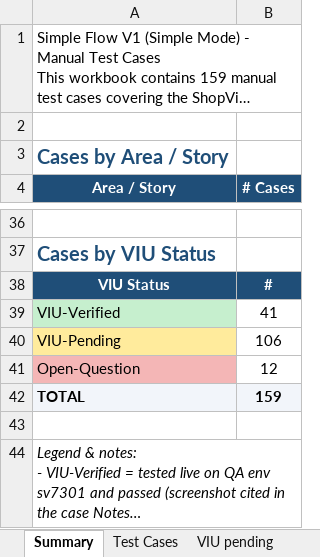
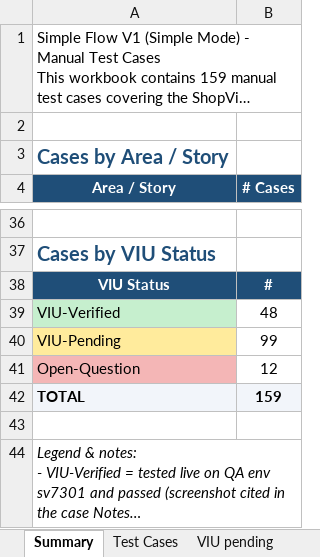
Before and after one commit to bilalmuzamil-sketch/Manual-test-Cases, an Excel workbook: build/simple-flow/SimpleFlow_V1_TestCases.xlsx, sheet Summary, drawn as a sheet; only a part is shown, gaps mark what is left out; long unchanged cells end in …; values as stored, in another font and other column widths than the file's, no borders; the diff names each change by its address in the sheet, - before the commit and + after, or states it on an @@ line.

```diff
--- a/build/simple-flow/SimpleFlow_V1_TestCases.xlsx (sheet Summary)
+++ b/build/simple-flow/SimpleFlow_V1_TestCases.xlsx (sheet Summary)
-B39 (# Cases): 41
+B39 (# Cases): 48
-B40 (# Cases): 106
+B40 (# Cases): 99
```
Also changed, not shown: sheet VIU pending, sheet Test Cases, build/simple-flow/SimpleFlow_Blockers_Tracker.xlsx, 12 other files.
